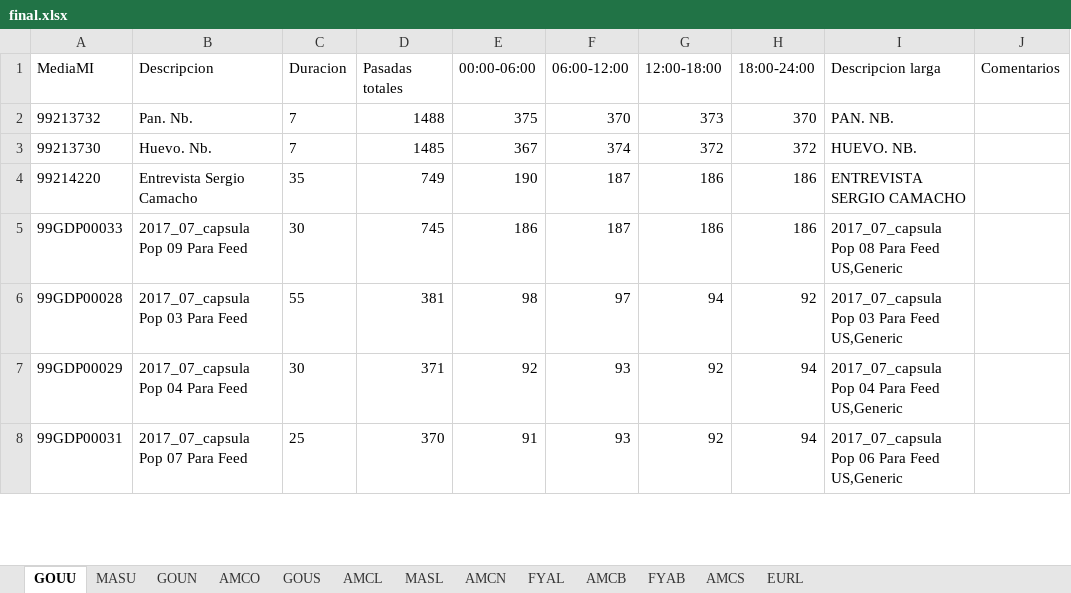
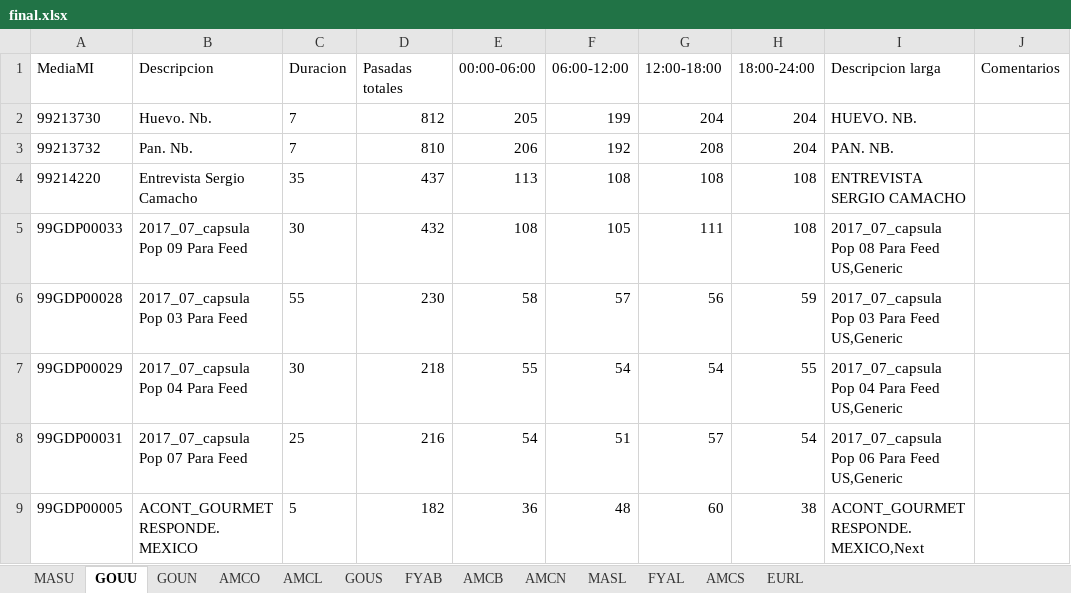
Before and after one commit to elnaquete/IBMSReportParser, an Excel workbook: final.xlsx, sheet GOUU, drawn as a sheet; only a part is shown; values as stored, in another font and other column widths than the file's, no borders; removed rows and columns are numbered as before the commit, all else as after; the diff covers the shown part only; the diff names each change by its address in the sheet, - before the commit and + after, or states it on an @@ line.

```diff
--- a/final.xlsx (sheet GOUU)
+++ b/final.xlsx (sheet GOUU)
@@ sheet tab order changed: MASU | GOUU | GOUN | AMCO | AMCL | GOUS | FYAB | AMCB | AMCN | MASL | FYAL | AMCS | EURL @@
-row 2: 99213732 | Pan. Nb. | 7 | 1488 | 375 | 370 | 373 | 370 | PAN. NB.
-D2 (Pasadas totales): 1485
+D2 (Pasadas totales): 812
-E2 (00:00-06:00): 367
+E2 (00:00-06:00): 205
-F2 (06:00-12:00): 374
+F2 (06:00-12:00): 199
-G2 (12:00-18:00): 372
+G2 (12:00-18:00): 204
-H2 (18:00-24:00): 372
+H2 (18:00-24:00): 204
+row 3: 99213732 | Pan. Nb. | 7 | 810 | 206 | 192 | 208 | 204 | PAN. NB.
-D4 (Pasadas totales): 749
+D4 (Pasadas totales): 437
-E4 (00:00-06:00): 190
+E4 (00:00-06:00): 113
-F4 (06:00-12:00): 187
+F4 (06:00-12:00): 108
-G4 (12:00-18:00): 186
+G4 (12:00-18:00): 108
-H4:H5 (18:00-24:00): 186
+H4:H5 (18:00-24:00): 108
-D5 (Pasadas totales): 745
+D5 (Pasadas totales): 432
-E5 (00:00-06:00): 186
+E5 (00:00-06:00): 108
-F5 (06:00-12:00): 187
+F5 (06:00-12:00): 105
-G5 (12:00-18:00): 186
+G5 (12:00-18:00): 111
-D6 (Pasadas totales): 381
+D6 (Pasadas totales): 230
-E6 (00:00-06:00): 98
+E6 (00:00-06:00): 58
-F6 (06:00-12:00): 97
+F6 (06:00-12:00): 57
-G6 (12:00-18:00): 94
+G6 (12:00-18:00): 56
-H6 (18:00-24:00): 92
+H6 (18:00-24:00): 59
-D7 (Pasadas totales): 371
+D7 (Pasadas totales): 218
-E7 (00:00-06:00): 92
+E7 (00:00-06:00): 55
-F7 (06:00-12:00): 93
+F7 (06:00-12:00): 54
-G7 (12:00-18:00): 92
+G7 (12:00-18:00): 54
-H7 (18:00-24:00): 94
+H7 (18:00-24:00): 55
-D8 (Pasadas totales): 370
+D8 (Pasadas totales): 216
-E8 (00:00-06:00): 91
+E8 (00:00-06:00): 54
-F8 (06:00-12:00): 93
+F8 (06:00-12:00): 51
-G8 (12:00-18:00): 92
+G8 (12:00-18:00): 57
-H8 (18:00-24:00): 94
+H8 (18:00-24:00): 54
+row 9: 99GDP00005 | ACONT_GOURMET RESPONDE. MEXICO | 5 | 182 | 36 | 48 | 60 | 38 | ACONT_GOURMET RESPONDE. MEXICO,Next
```
Also changed, not shown: 37 added rows, 38 removed rows and 123 edited cells elsewhere in this sheet, sheet EURL, sheet FYAL, sheet FYAB, sheet MASU, sheet AMCB, sheet MASL, 6 more sheets, 3 other files.
